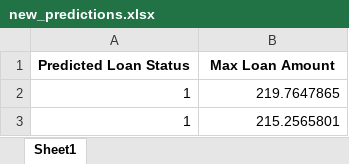
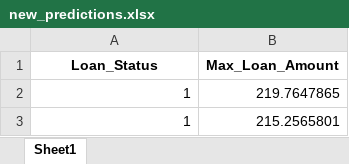
Before and after one commit to amrmustafa02/Linear-and-Logistic-Regression-Assignment, an Excel workbook: output/new_predictions.xlsx, sheet Sheet1, drawn as a sheet; only a part is shown; values as stored, in another font and other column widths than the file's, no borders; removed rows and columns are numbered as before the commit, all else as after; the diff names each change by its address in the sheet, - before the commit and + after, or states it on an @@ line.

```diff
--- a/output/new_predictions.xlsx (sheet Sheet1)
+++ b/output/new_predictions.xlsx (sheet Sheet1)
-row 1: Predicted Loan Status | Max Loan Amount
+row 1: Loan_Status | Max_Loan_Amount
```
Also changed, not shown: output/features_test.xlsx, output/features_train.xlsx, 4 other files.
